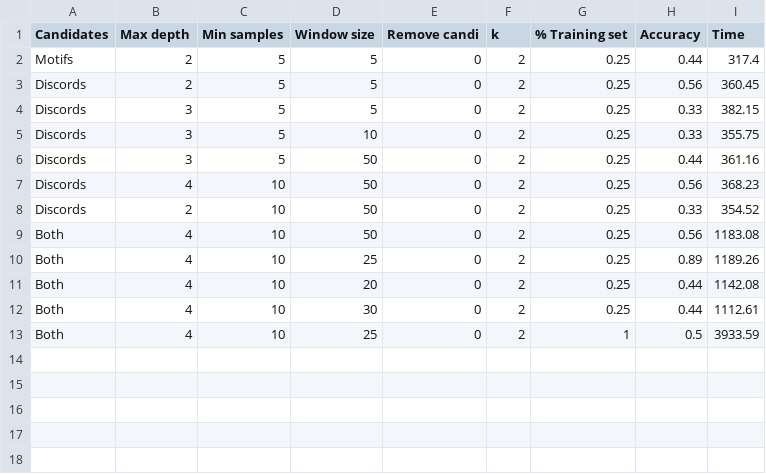
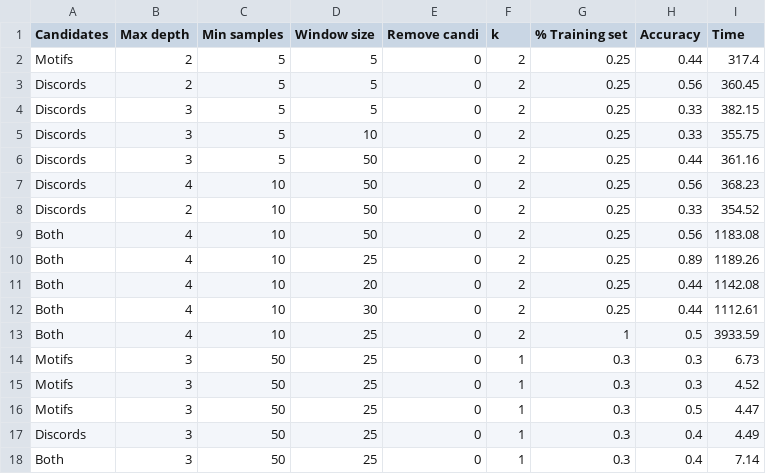
Before and after one commit to matteo-Donofrio-unipi/D-Onofrio-thesis, a CSV file: python_code/DecisionTreeClassifier Class/ArrowHeadTestResults.csv, drawn as a sheet; the diff names each change by its address in the sheet, - before the commit and + after, or states it on an @@ line.

```diff
--- a/python_code/DecisionTreeClassifier Class/ArrowHeadTestResults.csv
+++ b/python_code/DecisionTreeClassifier Class/ArrowHeadTestResults.csv
+row 14: Motifs | 3 | 50 | 25 | 0 | 1 | 0.3 | 0.3 | 6.73
+row 15: Motifs | 3 | 50 | 25 | 0 | 1 | 0.3 | 0.3 | 4.52
+row 16: Motifs | 3 | 50 | 25 | 0 | 1 | 0.3 | 0.5 | 4.47
+row 17: Discords | 3 | 50 | 25 | 0 | 1 | 0.3 | 0.4 | 4.49
+row 18: Both | 3 | 50 | 25 | 0 | 1 | 0.3 | 0.4 | 7.14
```
Also changed, not shown: python_code/DecisionTreeClassifier Class/ElectricDevicesTestResults.csv, python_code/DecisionTreeClassifier Class/GunPointTestResults.csv, 4 other files.
